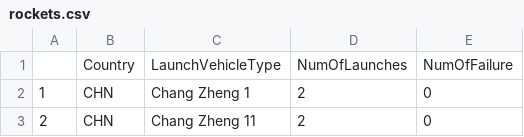
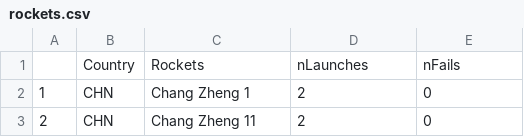
Before and after one commit to UBC-Stat-ML/JSSBlangCode, a CSV file: example/data/rockets.csv, drawn as a sheet; only a part is shown; removed rows and columns are numbered as before the commit, all else as after; the diff names each change by its address in the sheet, - before the commit and + after, or states it on an @@ line.

Commit message:
fix maxsize error-had incorrect column names

```diff
--- a/example/data/rockets.csv
+++ b/example/data/rockets.csv
-row 1:  | Country | LaunchVehicleType | NumOfLaunches | NumOfFailure
+row 1:  | Country | Rockets | nLaunches | nFails
```
